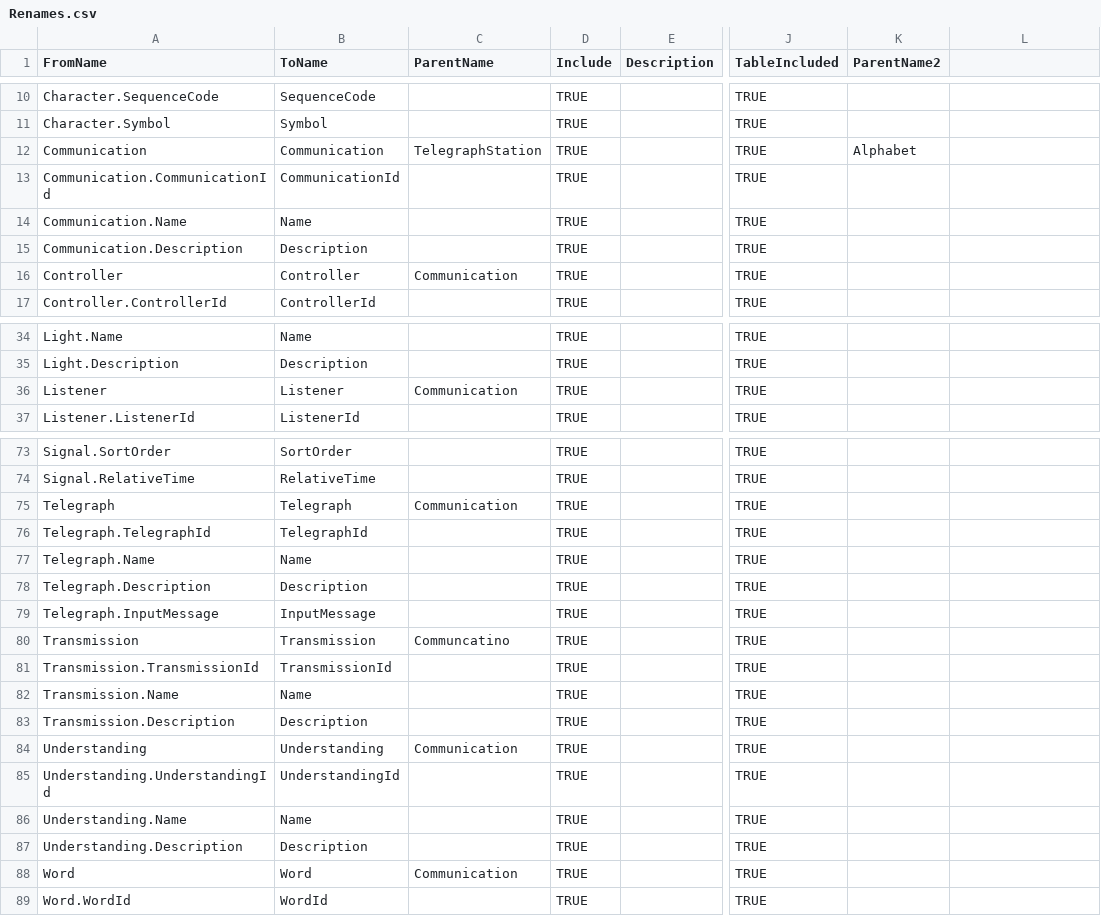
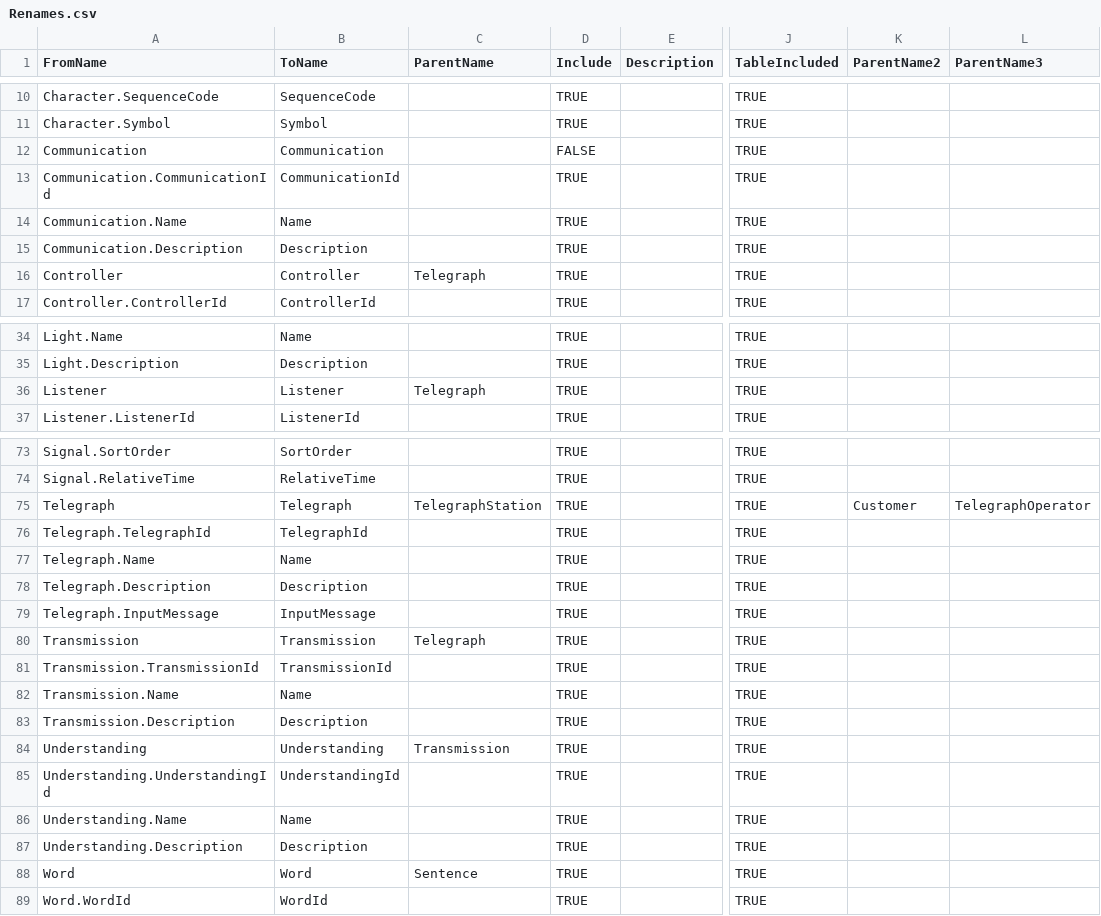
Before and after one commit to eejai42/MorseCodeHelper, a CSV file: ODXML/Renames.csv, drawn as a sheet; only a part is shown, gaps mark what is left out; the diff covers the shown part only; the diff names each change by its address in the sheet, - before the commit and + after, or states it on an @@ line.

```diff
--- a/ODXML/Renames.csv
+++ b/ODXML/Renames.csv
-L1: (empty)
+L1: ParentName3
-C12 (ParentName): TelegraphStation
+C12 (ParentName): (empty)
-D12 (Include): TRUE
+D12 (Include): FALSE
-K12 (ParentName2): Alphabet
+K12 (ParentName2): (empty)
-C16 (ParentName): Communication
+C16 (ParentName): Telegraph
-C36 (ParentName): Communication
+C36 (ParentName): Telegraph
-C75 (ParentName): Communication
+C75 (ParentName): TelegraphStation
-K75 (ParentName2): (empty)
+K75 (ParentName2): Customer
-L75 (ParentName3): (empty)
+L75 (ParentName3): TelegraphOperator
-C80 (ParentName): Communcatino
+C80 (ParentName): Telegraph
-C84 (ParentName): Communication
+C84 (ParentName): Transmission
-C88 (ParentName): Communication
+C88 (ParentName): Sentence
```
Also changed, not shown: 5 edited cells elsewhere in this file, 25 other files.
